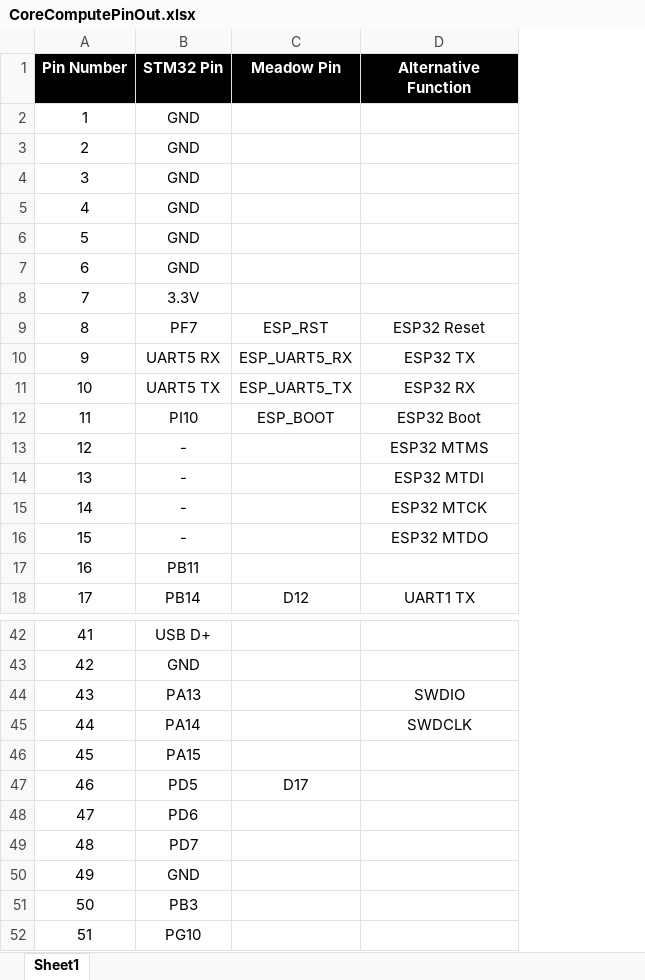
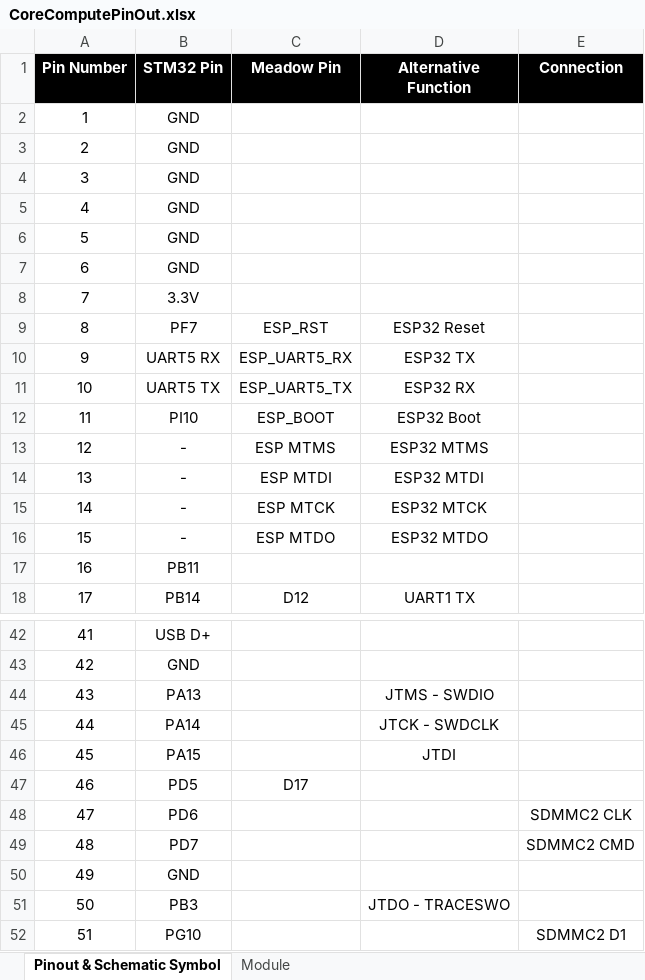
Before and after one commit to WildernessLabs/PCA_Meadow_F7_CoreCompute_Module_V2, an Excel workbook: CoreComputePinOut.xlsx, sheet Pinout & Schematic Symbol, drawn as a sheet; only a part is shown, gaps mark what is left out; values as stored, in another font and other column widths than the file's, no borders; charts and pictures not drawn; the diff covers the shown part only; the diff names each change by its address in the sheet, - before the commit and + after, or states it on an @@ line.

```diff
--- a/CoreComputePinOut.xlsx (sheet Pinout & Schematic Symbol)
+++ b/CoreComputePinOut.xlsx (sheet Pinout & Schematic Symbol)
-sheet tab: Sheet1
+sheet tab: Pinout & Schematic Symbol
+sheet tab: Module
+column E (Connection), rows 48-52: SDMMC2 CLK | SDMMC2 CMD |  |  | SDMMC2 D1
-C13 (Meadow Pin): (empty)
+C13 (Meadow Pin): ESP MTMS
-C14 (Meadow Pin): (empty)
+C14 (Meadow Pin): ESP MTDI
-C15 (Meadow Pin): (empty)
+C15 (Meadow Pin): ESP MTCK
-C16 (Meadow Pin): (empty)
+C16 (Meadow Pin): ESP MTDO
-D44 (Alternative Function): SWDIO
+D44 (Alternative Function): JTMS - SWDIO
-D45 (Alternative Function): SWDCLK
+D45 (Alternative Function): JTCK - SWDCLK
-D46 (Alternative Function): (empty)
+D46 (Alternative Function): JTDI
-D51 (Alternative Function): (empty)
+D51 (Alternative Function): JTDO - TRACESWO
```
Also changed, not shown: 1 edited cell elsewhere in this sheet.
